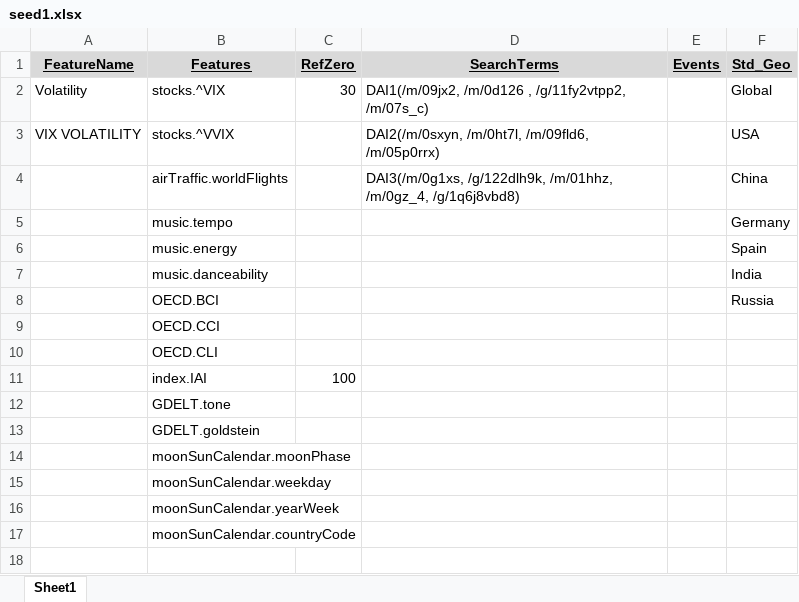
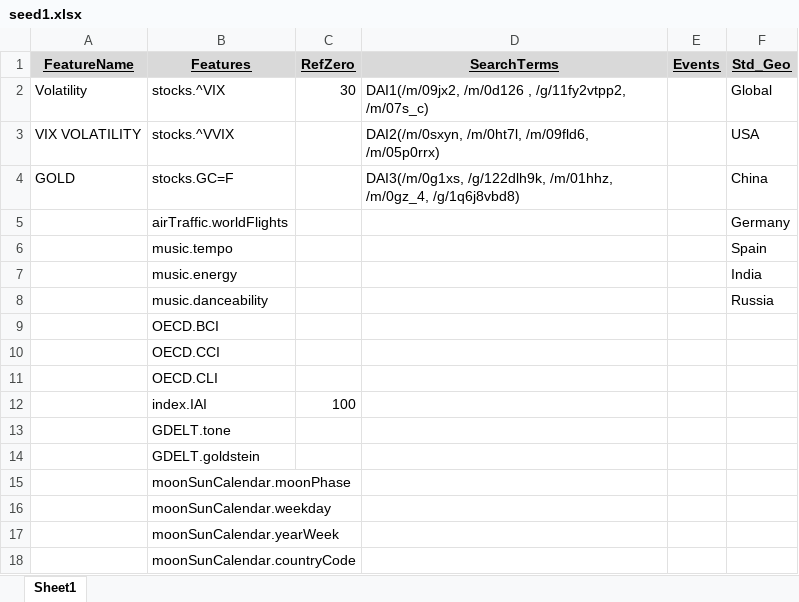
Before and after one commit to databellum-ai/climatrade, an Excel workbook: userEdition/seed1.xlsx, sheet Sheet1, drawn as a sheet; values as stored, in another font and other column widths than the file's, no borders; addresses are those after the commit; the diff names each change by its address in the sheet, - before the commit and + after, or states it on an @@ line.

```diff
--- a/userEdition/seed1.xlsx (sheet Sheet1)
+++ b/userEdition/seed1.xlsx (sheet Sheet1)
+row 4: GOLD | stocks.GC=F |  | DAI3(/m/0g1xs, /g/122dlh9k, /m/01hhz, /m/0gz_4, /g/1q6j8vbd8) |  | China
-D5 (SearchTerms): DAI3(/m/0g1xs, /g/122dlh9k, /m/01hhz, /m/0gz_4, /g/1q6j8vbd8)
+D5 (SearchTerms): (empty)
-F5 (Std_Geo): China
+F5 (Std_Geo): Germany
-F6 (Std_Geo): Germany
+F6 (Std_Geo): Spain
-F7 (Std_Geo): Spain
+F7 (Std_Geo): India
-F8 (Std_Geo): India
+F8 (Std_Geo): Russia
-F9 (Std_Geo): Russia
+F9 (Std_Geo): (empty)
```
Also changed, not shown: userEdition/standardGeography_DRAFT.xlsx, 12 other files.
